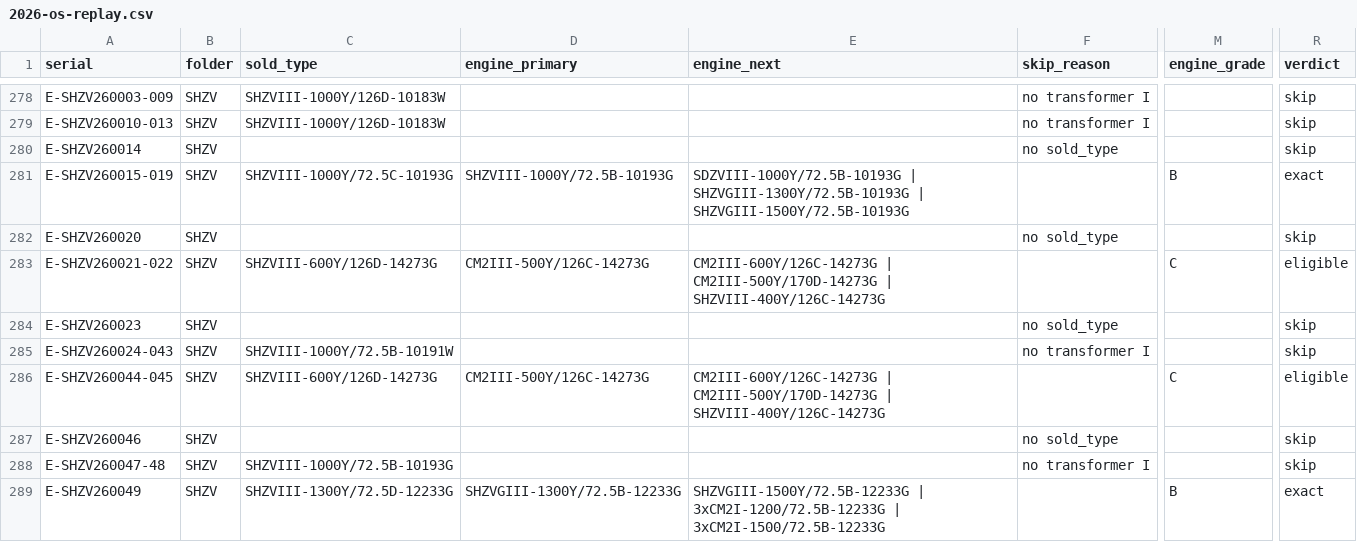
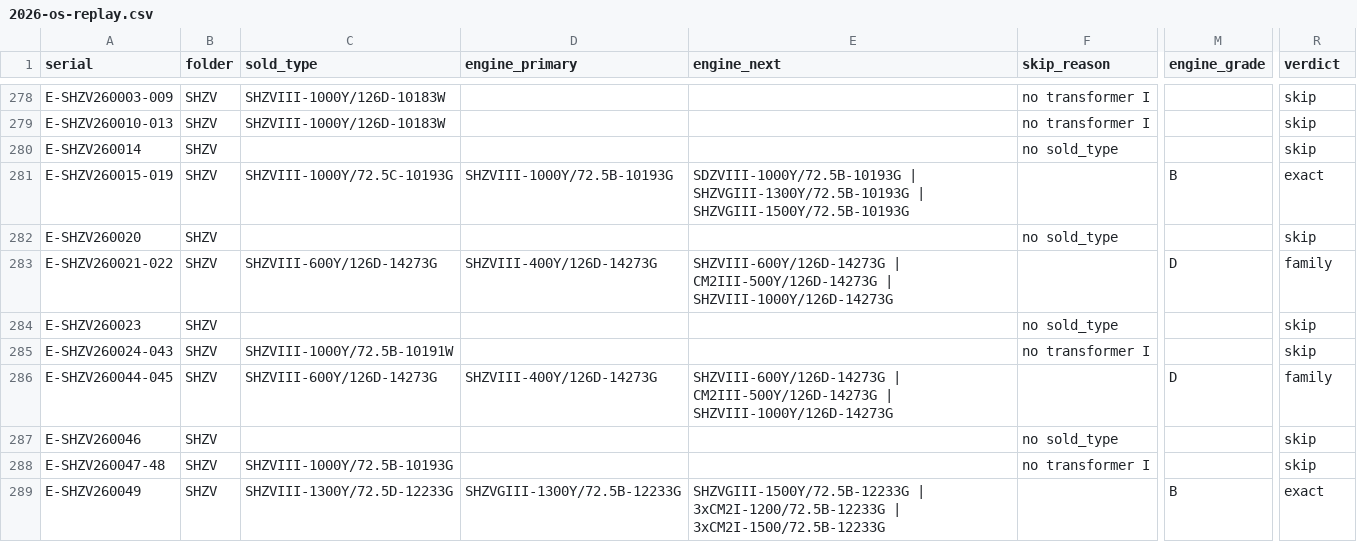
Before and after one commit to erict16/oltc-selector, a CSV file: docs/replay/2026-os-replay.csv, drawn as a sheet; only a part is shown, gaps mark what is left out; the diff covers the shown part only; the diff names each change by its address in the sheet, - before the commit and + after, or states it on an @@ line.

```diff
--- a/docs/replay/2026-os-replay.csv
+++ b/docs/replay/2026-os-replay.csv
-D283 (engine_primary): CM2III-500Y/126C-14273G
+D283 (engine_primary): SHZVIII-400Y/126D-14273G
-E283 (engine_next): CM2III-600Y/126C-14273G | CM2III-500Y/170D-14273G | SHZVIII-400Y/126C-14273G
+E283 (engine_next): SHZVIII-600Y/126D-14273G | CM2III-500Y/126D-14273G | SHZVIII-1000Y/126D-14273G
-M283 (engine_grade): C
+M283 (engine_grade): D
-R283 (verdict): eligible
+R283 (verdict): family
-D286 (engine_primary): CM2III-500Y/126C-14273G
+D286 (engine_primary): SHZVIII-400Y/126D-14273G
-E286 (engine_next): CM2III-600Y/126C-14273G | CM2III-500Y/170D-14273G | SHZVIII-400Y/126C-14273G
+E286 (engine_next): SHZVIII-600Y/126D-14273G | CM2III-500Y/126D-14273G | SHZVIII-1000Y/126D-14273G
-M286 (engine_grade): C
+M286 (engine_grade): D
-R286 (verdict): eligible
+R286 (verdict): family
```
Also changed, not shown: 49 edited cells elsewhere in this file, 14 other files.
